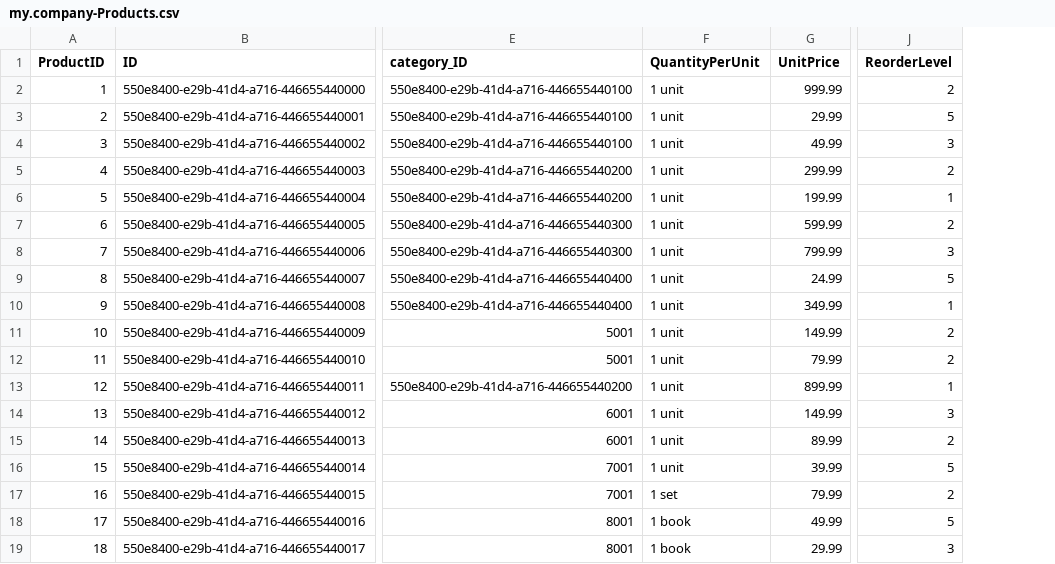
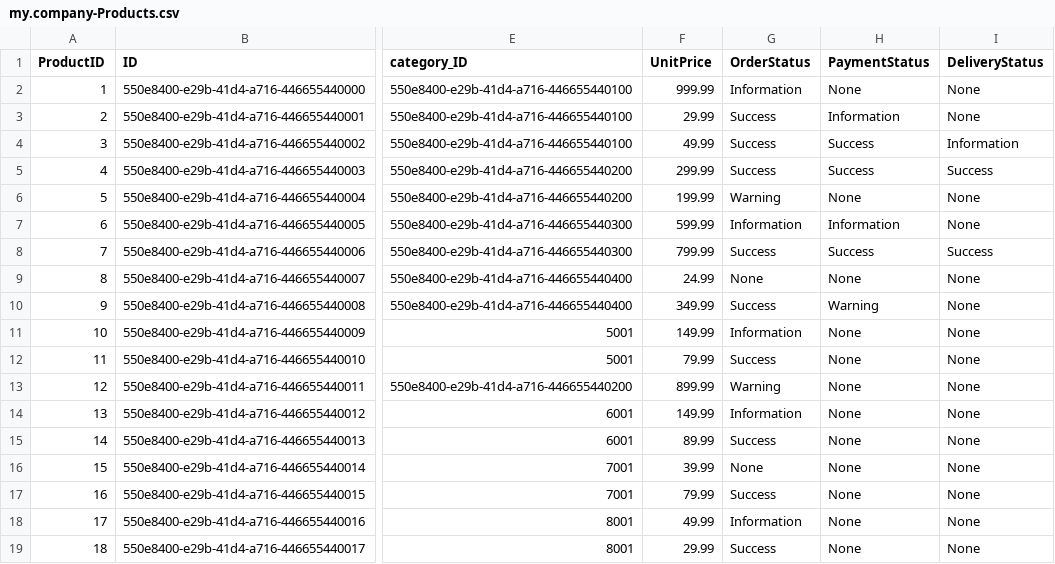
Before and after one commit to shreekunal/SapUi5Prac2, a CSV file: prac/db/data/my.company-Products.csv, drawn as a sheet; only a part is shown, gaps mark what is left out; removed rows and columns are numbered as before the commit, all else as after; the diff names each change by its address in the sheet, - before the commit and + after, or states it on an @@ line.

Commit message:
feat: implement payment status management and product action handling

```diff
--- a/prac/db/data/my.company-Products.csv
+++ b/prac/db/data/my.company-Products.csv
-column F (QuantityPerUnit), rows 2-19: 1 unit | 1 unit | 1 unit | 1 unit | 1 unit | 1 unit | 1 unit | 1 unit | 1 unit | 1 unit | 1 unit | 1 unit | 1 unit | 1 unit | 1 unit | 1 set | 1 book | 1 book
+column G (OrderStatus), rows 2-19: Information | Success | Success | Success | Warning | Information | Success | None | Success | Information | Success | Warning | Information | Success | None | Success | Information | Success
+column H (PaymentStatus), rows 2-19: None | Information | Success | Success | None | Information | Success | None | Warning | None | None | None | None | None | None | None | None | None
+column I (DeliveryStatus), rows 2-19: None | None | Information | Success | None | None | Success | None | None | None | None | None | None | None | None | None | None | None
-column J (ReorderLevel), rows 2-19: 2 | 5 | 3 | 2 | 1 | 2 | 3 | 5 | 1 | 2 | 2 | 1 | 3 | 2 | 5 | 2 | 5 | 3
```
Also changed, not shown: 11 other files.
